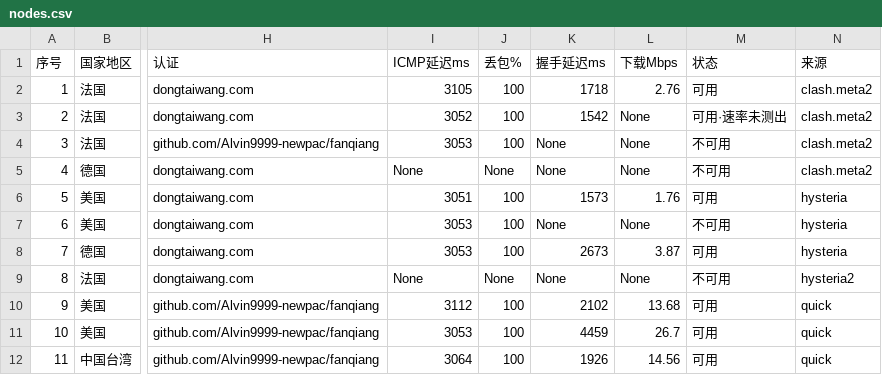
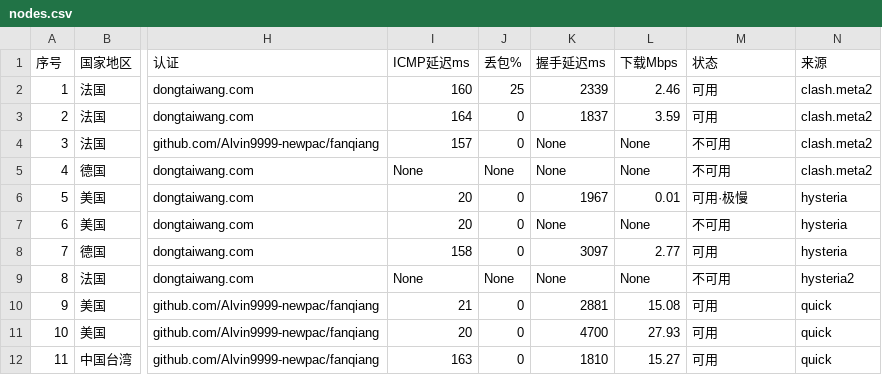
Before and after one commit to Brianshau/proxy-sub, a CSV file: sub/nodes.csv, drawn as a sheet; only a part is shown, gaps mark what is left out; the diff names each change by its address in the sheet, - before the commit and + after, or states it on an @@ line.

```diff
--- a/sub/nodes.csv
+++ b/sub/nodes.csv
-I2 (ICMP延迟ms): 3105
+I2 (ICMP延迟ms): 160
-J2 (丢包%): 100
+J2 (丢包%): 25
-K2 (握手延迟ms): 1718
+K2 (握手延迟ms): 2339
-L2 (下载Mbps): 2.76
+L2 (下载Mbps): 2.46
-I3 (ICMP延迟ms): 3052
+I3 (ICMP延迟ms): 164
-J3:J4 (丢包%): 100
+J3:J4 (丢包%): 0
-K3 (握手延迟ms): 1542
+K3 (握手延迟ms): 1837
-L3 (下载Mbps): None
+L3 (下载Mbps): 3.59
-M3 (状态): 可用·速率未测出
+M3 (状态): 可用
-I4 (ICMP延迟ms): 3053
+I4 (ICMP延迟ms): 157
-I6 (ICMP延迟ms): 3051
+I6 (ICMP延迟ms): 20
-J6:J8 (丢包%): 100
+J6:J8 (丢包%): 0
-K6 (握手延迟ms): 1573
+K6 (握手延迟ms): 1967
-L6 (下载Mbps): 1.76
+L6 (下载Mbps): 0.01
-M6 (状态): 可用
+M6 (状态): 可用·极慢
-I7 (ICMP延迟ms): 3053
+I7 (ICMP延迟ms): 20
-I8 (ICMP延迟ms): 3053
+I8 (ICMP延迟ms): 158
-K8 (握手延迟ms): 2673
+K8 (握手延迟ms): 3097
-L8 (下载Mbps): 3.87
+L8 (下载Mbps): 2.77
-I10 (ICMP延迟ms): 3112
+I10 (ICMP延迟ms): 21
-J10:J12 (丢包%): 100
+J10:J12 (丢包%): 0
-K10 (握手延迟ms): 2102
+K10 (握手延迟ms): 2881
-L10 (下载Mbps): 13.68
+L10 (下载Mbps): 15.08
-I11 (ICMP延迟ms): 3053
+I11 (ICMP延迟ms): 20
-K11 (握手延迟ms): 4459
+K11 (握手延迟ms): 4700
-L11 (下载Mbps): 26.7
+L11 (下载Mbps): 27.93
-I12 (ICMP延迟ms): 3064
+I12 (ICMP延迟ms): 163
-K12 (握手延迟ms): 1926
+K12 (握手延迟ms): 1810
-L12 (下载Mbps): 14.56
+L12 (下载Mbps): 15.27
```
Also changed, not shown: 3 other files.
